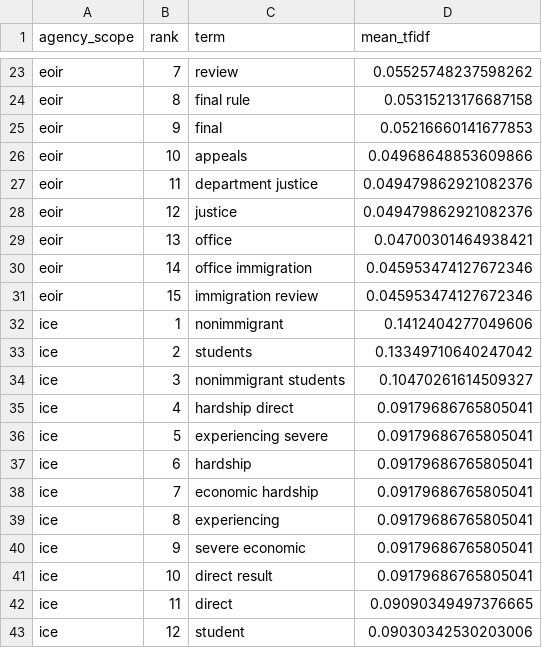
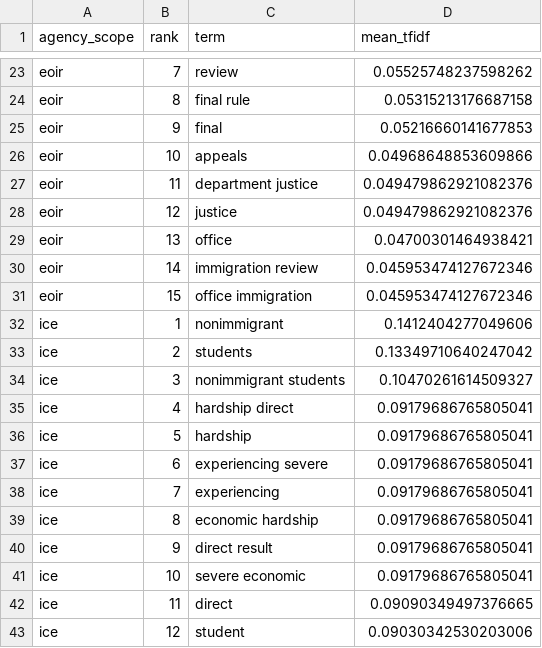
Before and after one commit to fernandoverdugo/us-immigration-policy-intelligence, a CSV file: analysis/nlp/results/top_terms_by_agency.csv, drawn as a sheet; only a part is shown, gaps mark what is left out; the diff covers the shown part only.

```diff
--- a/analysis/nlp/results/top_terms_by_agency.csv
+++ b/analysis/nlp/results/top_terms_by_agency.csv
@@ -29,4 +29,4 @@ eoir,12,justice,0.049479862921082376
 eoir,13,office,0.04700301464938421
-eoir,14,office immigration,0.045953474127672346
-eoir,15,immigration review,0.045953474127672346
+eoir,14,immigration review,0.045953474127672346
+eoir,15,office immigration,0.045953474127672346
 ice,1,nonimmigrant,0.1412404277049606
@@ -35,8 +35,8 @@ ice,3,nonimmigrant students,0.10470261614509327
 ice,4,hardship direct,0.09179686765805041
-ice,5,experiencing severe,0.09179686765805041
-ice,6,hardship,0.09179686765805041
-ice,7,economic hardship,0.09179686765805041
-ice,8,experiencing,0.09179686765805041
-ice,9,severe economic,0.09179686765805041
-ice,10,direct result,0.09179686765805041
+ice,5,hardship,0.09179686765805041
+ice,6,experiencing severe,0.09179686765805041
+ice,7,experiencing,0.09179686765805041
+ice,8,economic hardship,0.09179686765805041
+ice,9,direct result,0.09179686765805041
+ice,10,severe economic,0.09179686765805041
 ice,11,direct,0.09090349497376665
```
Also changed, not shown: 3 added rows, 3 removed rows and 5 edited cells elsewhere in this file, analysis/nlp/results/cluster_terms.csv, analysis/nlp/results/document_similarity.csv, 2 other files.
